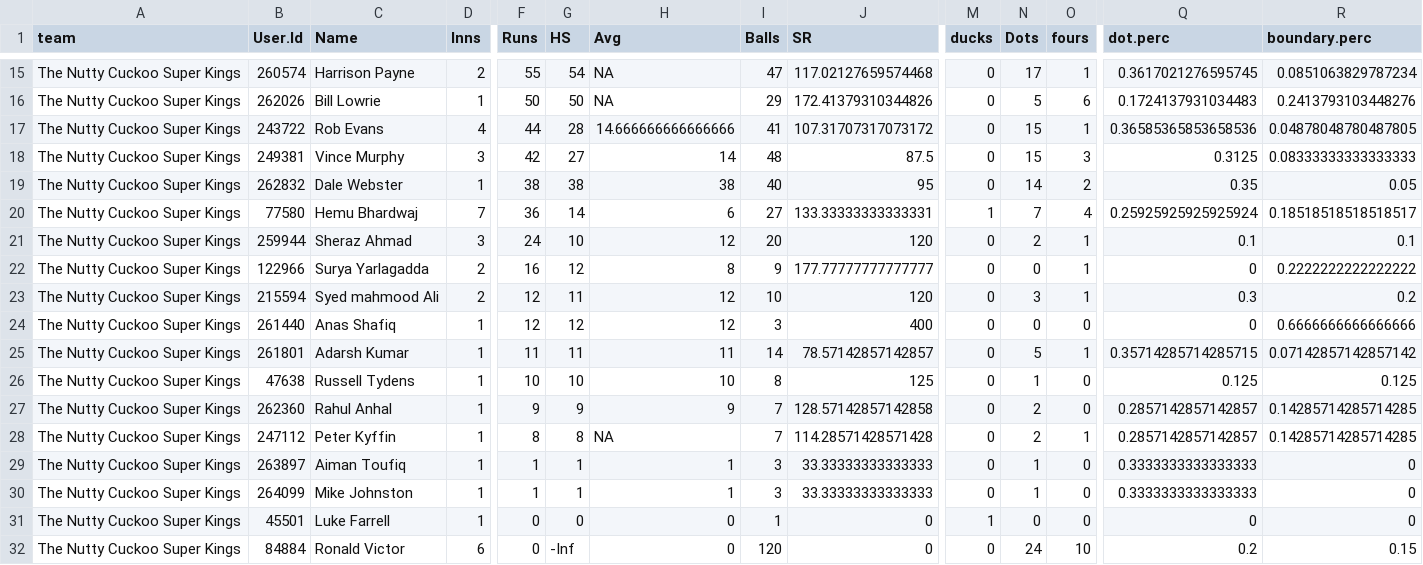
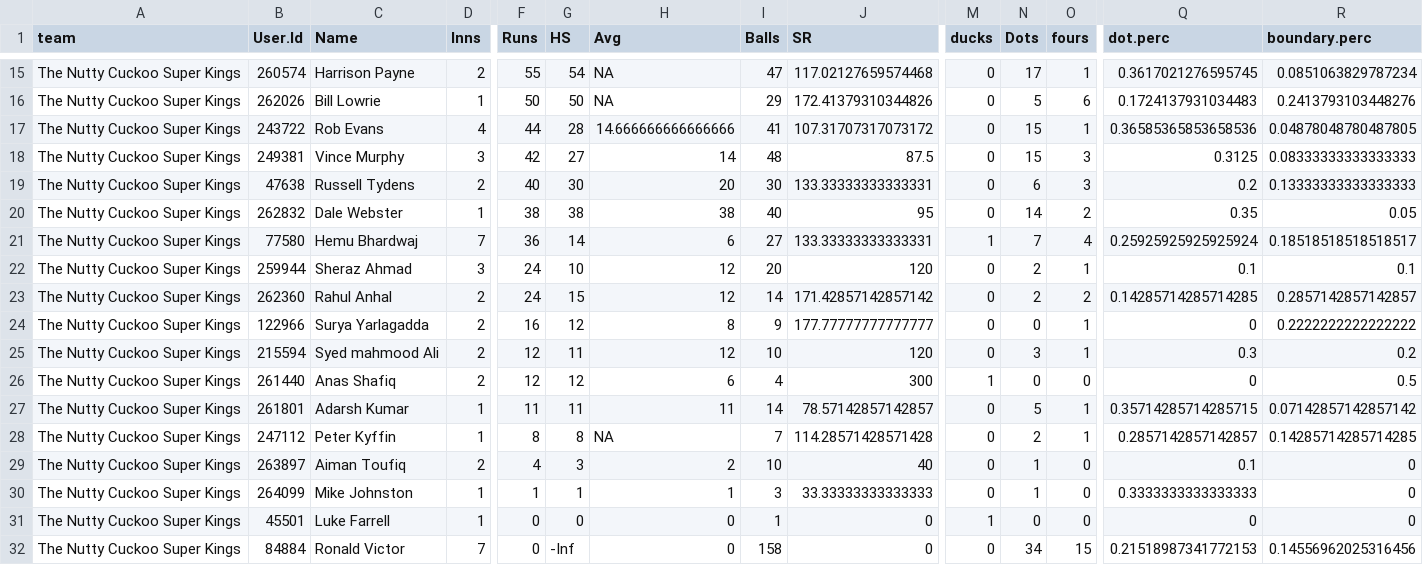
Before and after one commit to jimmyday12/nutty-cuckoo-super-kings, a CSV file: docs/data/batting_summary.csv, drawn as a sheet; only a part is shown, gaps mark what is left out; removed rows and columns are numbered as before the commit, all else as after; rows hold the shown columns only; the diff covers the shown part only; the diff names each change by its address in the sheet, - before the commit and + after, or states it on an @@ line.

```diff
--- a/docs/data/batting_summary.csv
+++ b/docs/data/batting_summary.csv
+row 19: The Nutty Cuckoo Super Kings | 47638 | Russell Tydens | 2 | 40 | 30 | 20 | 30 | 133.33333333333331 | 0 | 6 | 3 | 0.2 | 0.13333333333333333
+row 23: The Nutty Cuckoo Super Kings | 262360 | Rahul Anhal | 2 | 24 | 15 | 12 | 14 | 171.42857142857142 | 0 | 2 | 2 | 0.14285714285714285 | 0.2857142857142857
-D26 (Inns): 1
+D26 (Inns): 2
-H26 (Avg): 12
+H26 (Avg): 6
-I26 (Balls): 3
+I26 (Balls): 4
-J26 (SR): 400
+J26 (SR): 300
-M26 (ducks): 0
+M26 (ducks): 1
-R26 (boundary.perc): 0.6666666666666666
+R26 (boundary.perc): 0.5
-row 26: The Nutty Cuckoo Super Kings | 47638 | Russell Tydens | 1 | 10 | 10 | 10 | 8 | 125 | 0 | 1 | 0 | 0.125 | 0.125
-row 27: The Nutty Cuckoo Super Kings | 262360 | Rahul Anhal | 1 | 9 | 9 | 9 | 7 | 128.57142857142858 | 0 | 2 | 0 | 0.2857142857142857 | 0.14285714285714285
-D29 (Inns): 1
+D29 (Inns): 2
-F29 (Runs): 1
+F29 (Runs): 4
-G29 (HS): 1
+G29 (HS): 3
-H29 (Avg): 1
+H29 (Avg): 2
-I29 (Balls): 3
+I29 (Balls): 10
-J29 (SR): 33.33333333333333
+J29 (SR): 40
-Q29 (dot.perc): 0.3333333333333333
+Q29 (dot.perc): 0.1
-D32 (Inns): 6
+D32 (Inns): 7
-I32 (Balls): 120
+I32 (Balls): 158
-N32 (Dots): 24
+N32 (Dots): 34
-O32 (fours): 10
+O32 (fours): 15
-Q32 (dot.perc): 0.2
+Q32 (dot.perc): 0.21518987341772153
-R32 (boundary.perc): 0.15
+R32 (boundary.perc): 0.14556962025316456
```
Also changed, not shown: 40 edited cells elsewhere in this file, data/batting.csv, data/bowling.csv, 22 other files.
